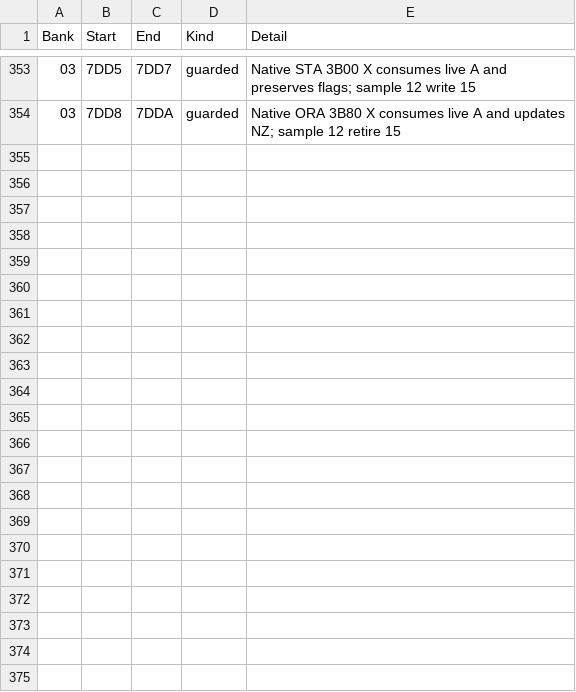
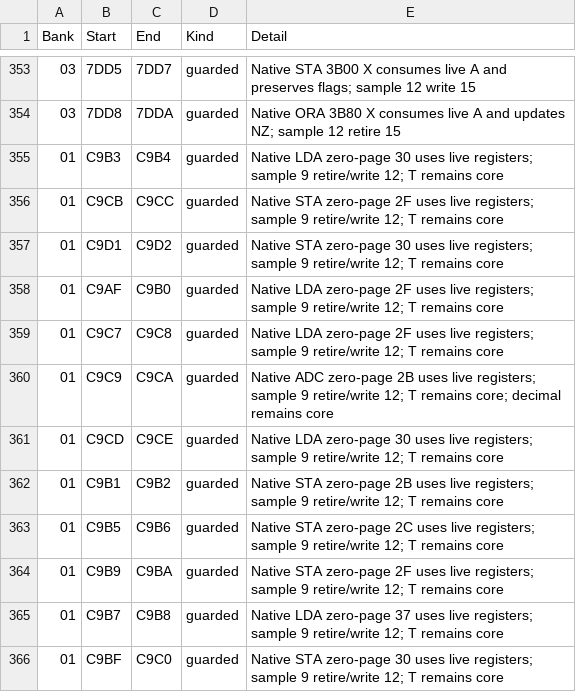
Before and after one commit to moshferatu/devils-crush-port, a CSV file: tools/native_execution_seams.csv, drawn as a sheet; only a part is shown, gaps mark what is left out.

```diff
--- a/tools/native_execution_seams.csv
+++ b/tools/native_execution_seams.csv
@@ -354 +354,13 @@
 "03","7DD8","7DDA","guarded","Native ORA 3B80 X consumes live A and updates NZ; sample 12 retire 15"
+"01","C9B3","C9B4","guarded","Native LDA zero-page 30 uses live registers; sample 9 retire/write 12; T remains core"
+"01","C9CB","C9CC","guarded","Native STA zero-page 2F uses live registers; sample 9 retire/write 12; T remains core"
+"01","C9D1","C9D2","guarded","Native STA zero-page 30 uses live registers; sample 9 retire/write 12; T remains core"
+"01","C9AF","C9B0","guarded","Native LDA zero-page 2F uses live registers; sample 9 retire/write 12; T remains core"
+"01","C9C7","C9C8","guarded","Native LDA zero-page 2F uses live registers; sample 9 retire/write 12; T remains core"
+"01","C9C9","C9CA","guarded","Native ADC zero-page 2B uses live registers; sample 9 retire/write 12; T remains core; decimal remains core"
+"01","C9CD","C9CE","guarded","Native LDA zero-page 30 uses live registers; sample 9 retire/write 12; T remains core"
+"01","C9B1","C9B2","guarded","Native STA zero-page 2B uses live registers; sample 9 retire/write 12; T remains core"
+"01","C9B5","C9B6","guarded","Native STA zero-page 2C uses live registers; sample 9 retire/write 12; T remains core"
+"01","C9B9","C9BA","guarded","Native STA zero-page 2F uses live registers; sample 9 retire/write 12; T remains core"
+"01","C9B7","C9B8","guarded","Native LDA zero-page 37 uses live registers; sample 9 retire/write 12; T remains core"
+"01","C9BF","C9C0","guarded","Native STA zero-page 30 uses live registers; sample 9 retire/write 12; T remains core"
```
Also changed, not shown: 11 other files.
